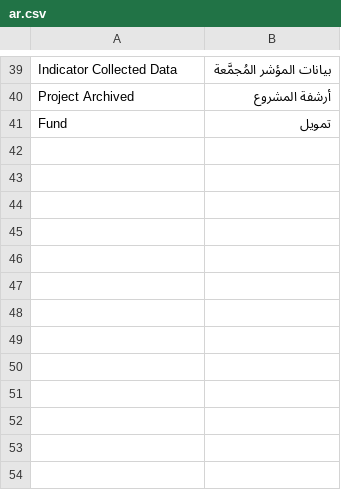
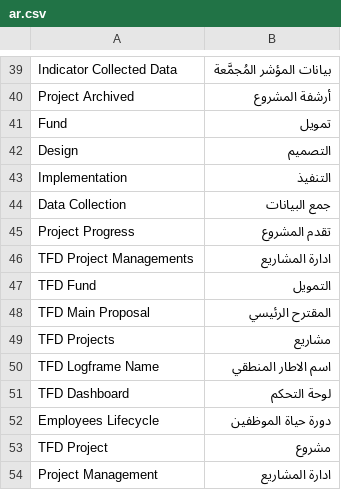
Before and after one commit to taybahye/tfd_projectmanagement, a CSV file: tfd_projectmanagement/translations/ar.csv, drawn as a sheet; only a part is shown, gaps mark what is left out; the diff names each change by its address in the sheet, - before the commit and + after, or states it on an @@ line.

```diff
--- a/tfd_projectmanagement/translations/ar.csv
+++ b/tfd_projectmanagement/translations/ar.csv
+row 42: Design | التصميم
+row 43: Implementation | التنفيذ
+row 44: Data Collection | جمع البيانات
+row 45: Project Progress | تقدم المشروع
+row 46: TFD Project Managements | ادارة المشاريع
+row 47: TFD Fund | التمويل
+row 48: TFD Main Proposal | المقترح الرئيسي
+row 49: TFD Projects | مشاريع
+row 50: TFD Logframe Name | اسم الاطار المنطقي
+row 51: TFD Dashboard | لوحة التحكم
+row 52: Employees Lifecycle | دورة حياة الموظفين
+row 53: TFD Project | مشروع
+row 54: Project Management | ادارة المشاريع
```
Also changed, not shown: 1 other file.
